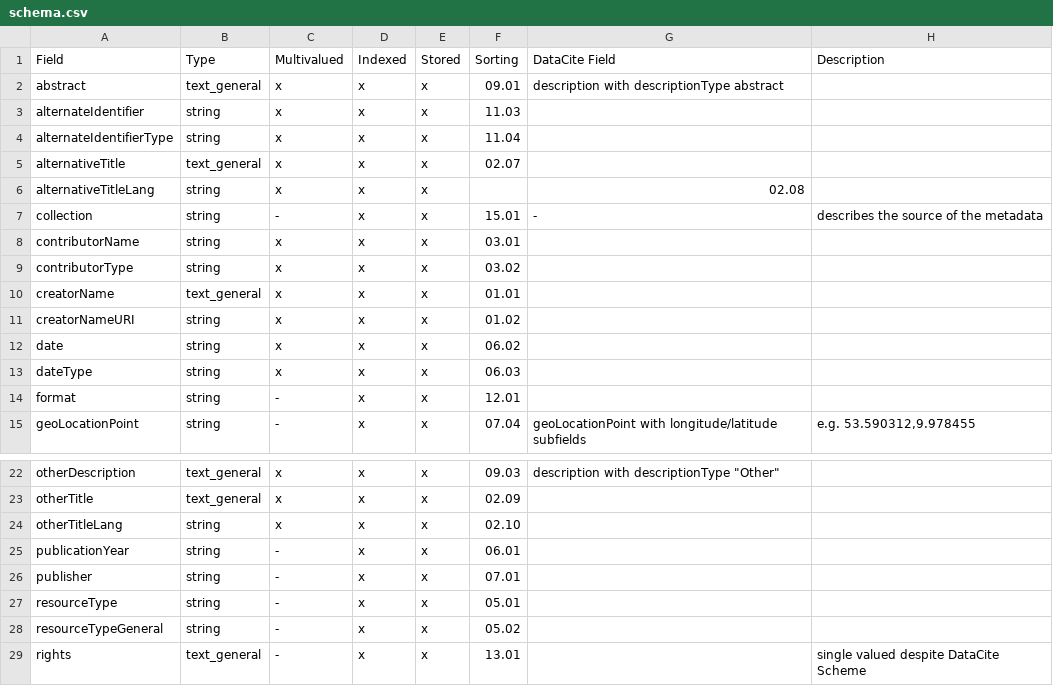
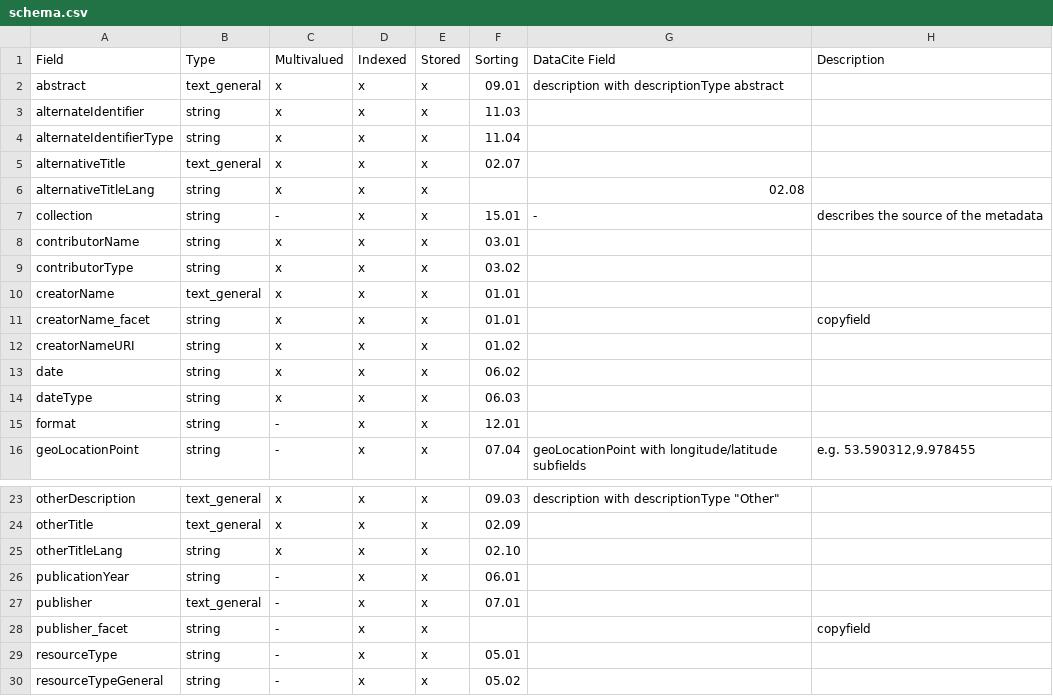
Before and after one commit to subhh/HOS-MetadataTransformations, a CSV file: cfg/solr/schema.csv, drawn as a sheet; only a part is shown, gaps mark what is left out; the shorter side is filled out with more unchanged rows.

Commit message:
Facet fields added for publisher, creatorName

```diff
--- a/cfg/solr/schema.csv
+++ b/cfg/solr/schema.csv
@@ -10,2 +10,3 @@ contributorType,string,x,x,x,03.02,,
 creatorName,text_general,x,x,x,01.01,,
+creatorName_facet,string,x,x,x,01.01,,"copyfield"
 creatorNameURI,string,x,x,x,01.02,,
@@ -25,3 +26,4 @@ otherTitleLang,string,x,x,x,02.10,,
 publicationYear,string,-,x,x,06.01,,
-publisher,string,-,x,x,07.01,,
+publisher,text_general,-,x,x,07.01,,
+publisher_facet,string,-,x,x,,,"copyfield"
 resourceType,string,-,x,x,05.01,,
```
Also changed, not shown: 2 other files.
